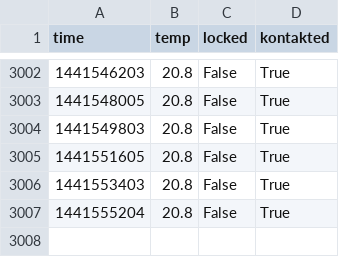
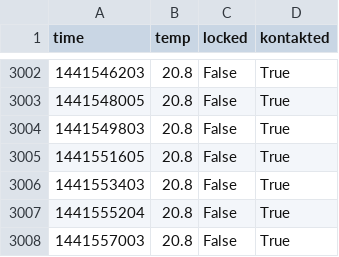
Before and after one commit to realraum/r3pi-temperature, a CSV file: temp_log.csv, drawn as a sheet; only a part is shown, gaps mark what is left out; the diff names each change by its address in the sheet, - before the commit and + after, or states it on an @@ line.

Commit message:
added data

```diff
--- a/temp_log.csv
+++ b/temp_log.csv
+row 3008: 1441557003 | 20.8 | False | True
```
